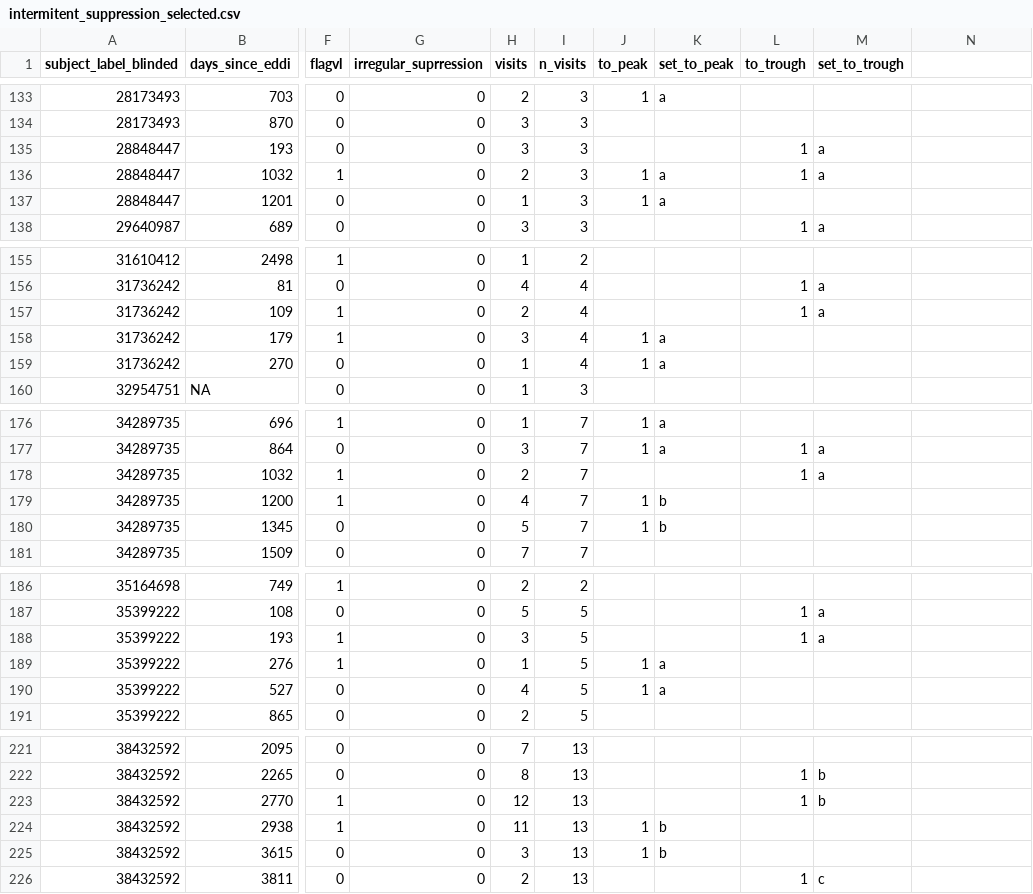
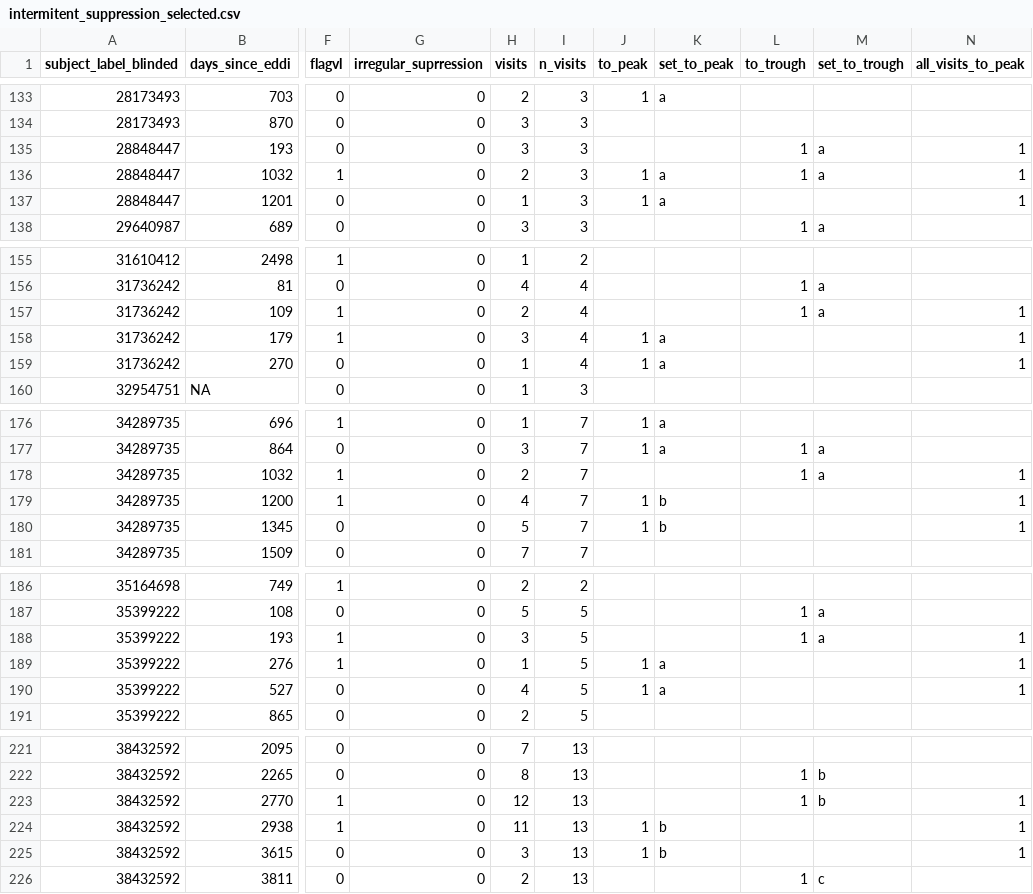
Before and after one commit to Sempa/EDCTP, a CSV file: output_table/intermitent_suppression_selected.csv, drawn as a sheet; only a part is shown, gaps mark what is left out; the diff covers the shown part only; the diff names each change by its address in the sheet, - before the commit and + after, or states it on an @@ line.

```diff
--- a/output_table/intermitent_suppression_selected.csv
+++ b/output_table/intermitent_suppression_selected.csv
-N1: (empty)
+N1: all_visits_to_peak
-N135:N137 (all_visits_to_peak): (empty)
+N135:N137 (all_visits_to_peak): 1
-N157:N159 (all_visits_to_peak): (empty)
+N157:N159 (all_visits_to_peak): 1
-N178:N180 (all_visits_to_peak): (empty)
+N178:N180 (all_visits_to_peak): 1
-N188:N190 (all_visits_to_peak): (empty)
+N188:N190 (all_visits_to_peak): 1
-N223:N225 (all_visits_to_peak): (empty)
+N223:N225 (all_visits_to_peak): 1
```
Also changed, not shown: 43 edited cells elsewhere in this file, 1 other file.
